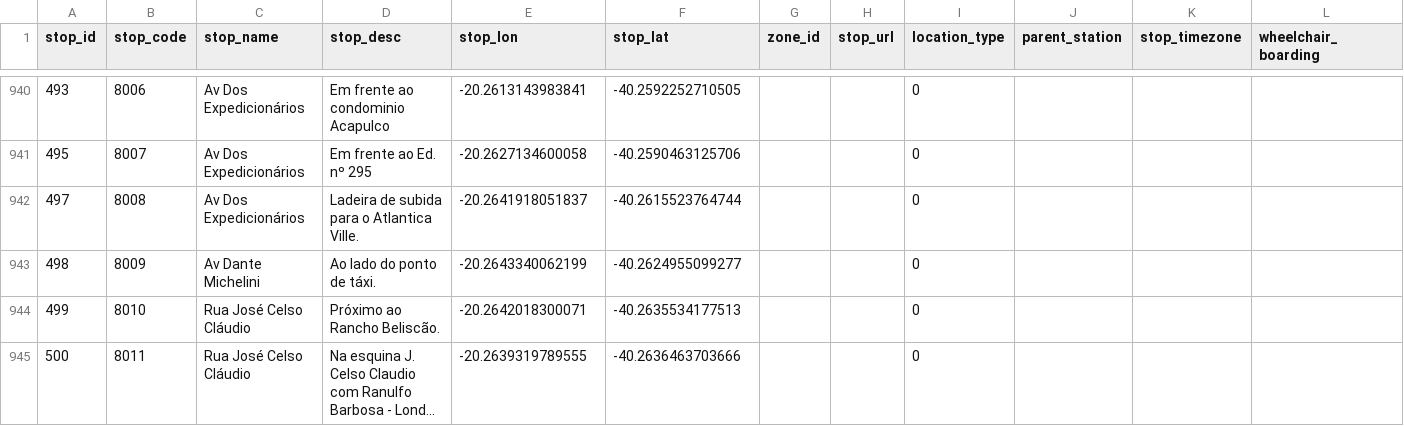
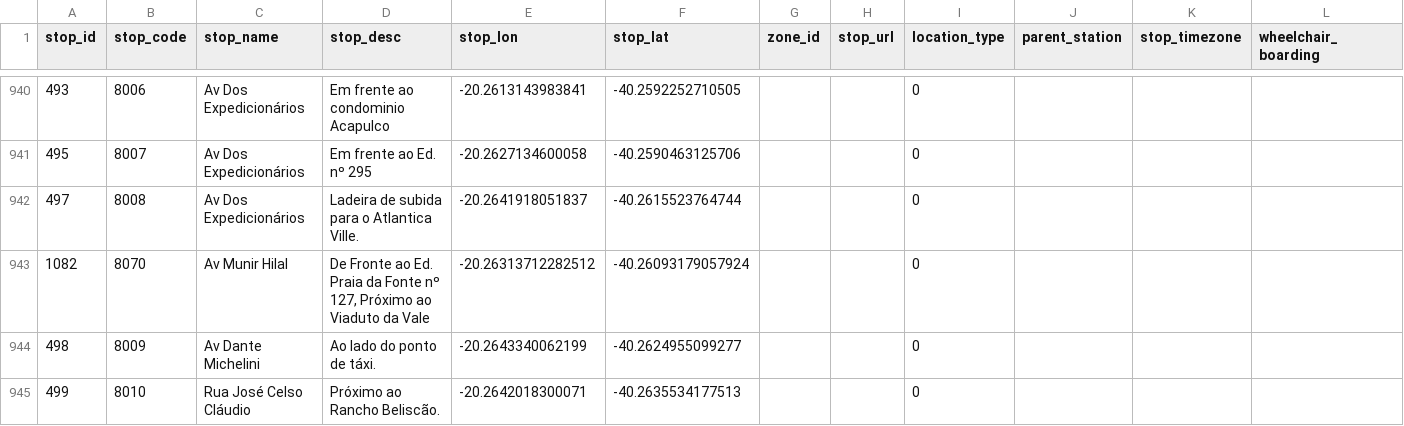
Before and after one commit to vitoria-es/vitoria-gtfs-data, a CSV file: stops.csv, drawn as a sheet; only a part is shown, gaps mark what is left out; the shorter side is filled out with more unchanged rows; long unchanged cells end in …; the diff names each change by its address in the sheet, - before the commit and + after, or states it on an @@ line.

Commit message:
add missing stop

```diff
--- a/stops.csv
+++ b/stops.csv
+row 943: 1082 | 8070 | Av Munir Hilal | De Fronte ao Ed. Praia da Fonte nº 127, Próximo ao Viaduto da Vale | -20.26313712282512 | -40.26093179057924 |  |  | 0
```
